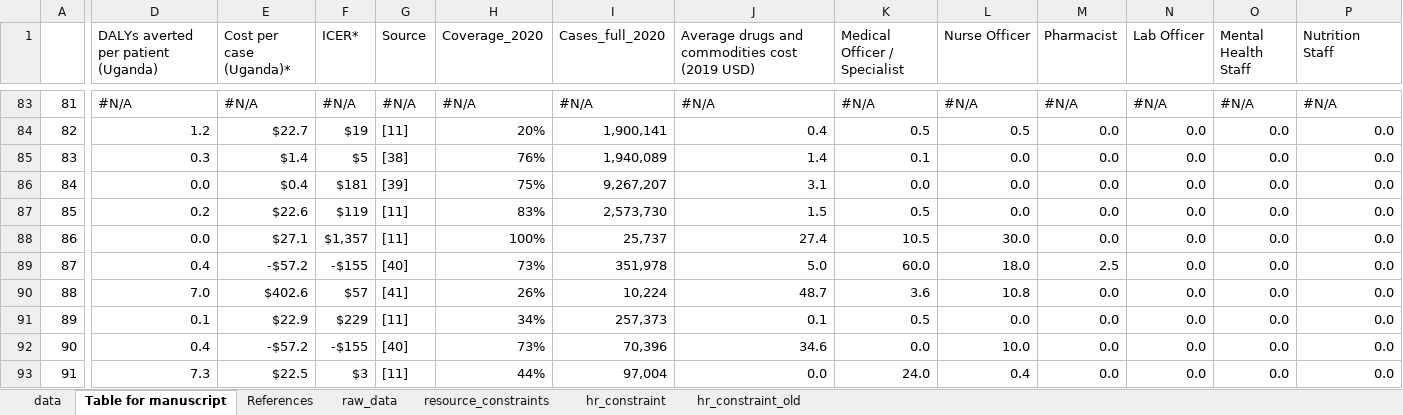
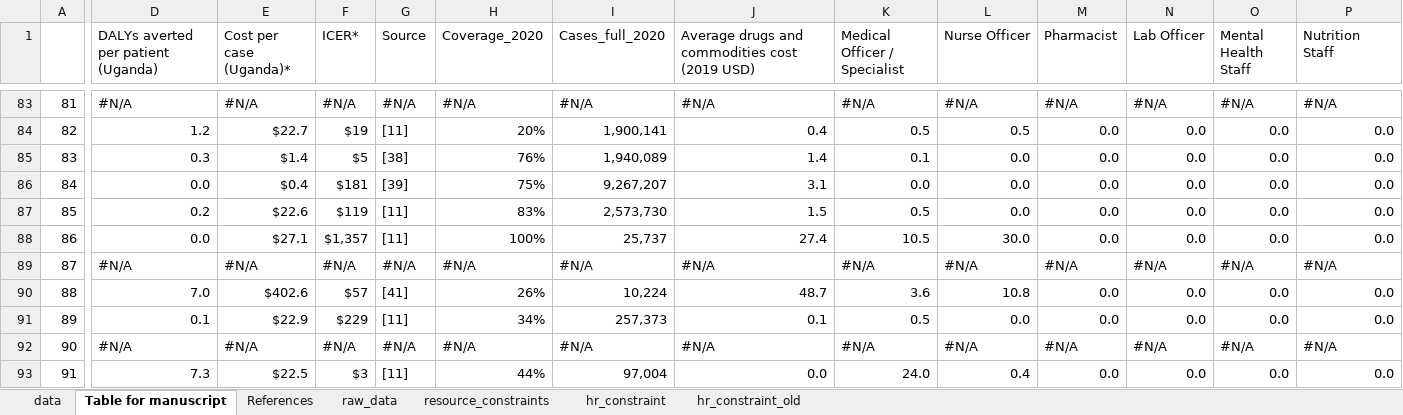
Before and after one commit to sakshimohan/uganda_hbp, an Excel workbook: 2_data/hbp_data_clean_v2.xlsx, sheet Table for manuscript, drawn as a sheet; only a part is shown, gaps mark what is left out; values as stored, in another font and other column widths than the file's, no cell formats; the diff covers the shown part only; the diff names each change by its address in the sheet, - before the commit and + after, or states it on an @@ line.

```diff
--- a/2_data/hbp_data_clean_v2.xlsx (sheet Table for manuscript)
+++ b/2_data/hbp_data_clean_v2.xlsx (sheet Table for manuscript)
-D89: 0.4
+D89: #N/A
-E89 (Cost per case (Uganda)*): -$57.2
+E89 (Cost per case (Uganda)*): #N/A
-F89 (ICER*): -$155
+F89 (ICER*): #N/A
-G89 (Source): [40]
+G89 (Source): #N/A
-H89 (Coverage_2020): 73%
+H89 (Coverage_2020): #N/A
-I89 (Cases_full_2020): 351,978
+I89 (Cases_full_2020): #N/A
-J89: 5.0
+J89: #N/A
-K89 (Medical Officer / Specialist): 60.0
+K89 (Medical Officer / Specialist): #N/A
-L89 (Nurse Officer): 18.0
+L89 (Nurse Officer): #N/A
-M89 (Pharmacist): 2.5
+M89 (Pharmacist): #N/A
-N89 (Lab Officer): 0.0
+N89 (Lab Officer): #N/A
-O89 (Mental Health Staff): 0.0
+O89 (Mental Health Staff): #N/A
-P89 (Nutrition Staff): 0.0
+P89 (Nutrition Staff): #N/A
-D92: 0.4
+D92: #N/A
-E92 (Cost per case (Uganda)*): -$57.2
+E92 (Cost per case (Uganda)*): #N/A
-F92 (ICER*): -$155
+F92 (ICER*): #N/A
-G92 (Source): [40]
+G92 (Source): #N/A
-H92 (Coverage_2020): 73%
+H92 (Coverage_2020): #N/A
-I92 (Cases_full_2020): 70,396
+I92 (Cases_full_2020): #N/A
-J92: 34.6
+J92: #N/A
-K92 (Medical Officer / Specialist): 0.0
+K92 (Medical Officer / Specialist): #N/A
-L92 (Nurse Officer): 10.0
+L92 (Nurse Officer): #N/A
-M92 (Pharmacist): 0.0
+M92 (Pharmacist): #N/A
-N92 (Lab Officer): 0.0
+N92 (Lab Officer): #N/A
-O92 (Mental Health Staff): 0.0
+O92 (Mental Health Staff): #N/A
-P92 (Nutrition Staff): 0.0
+P92 (Nutrition Staff): #N/A
```
Also changed, not shown: 44 edited cells elsewhere in this sheet, sheet data, sheet raw_data, sheet References, cell formats, 2_data/new_intervention_names.xlsx.
